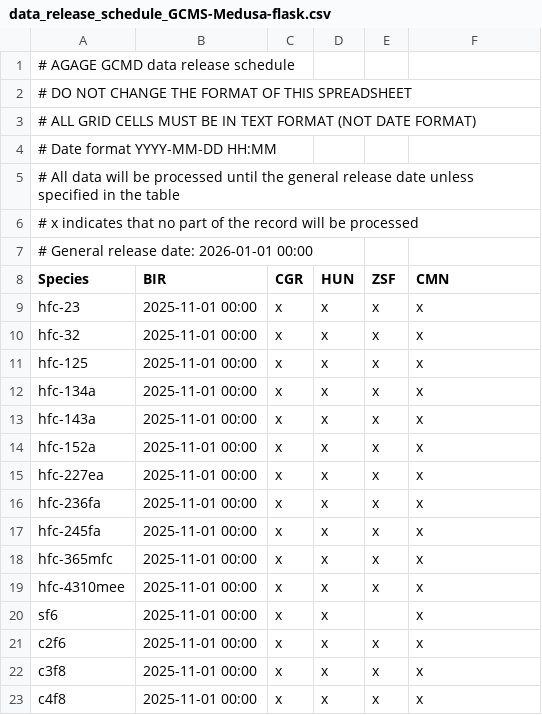
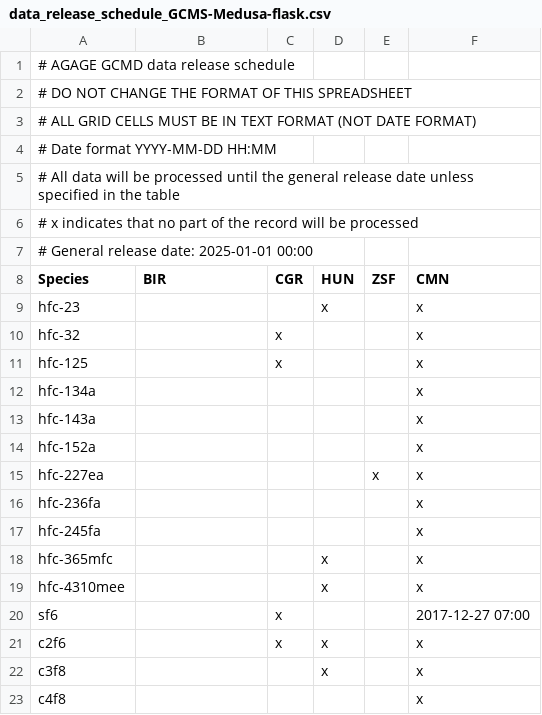
Before and after one commit to ACRG-Bristol/paris-archive, a CSV file: data/paris/data_release_schedule/data_release_schedule_GCMS-Medusa-flask.csv, drawn as a sheet.

Commit message:
restore release schedule to pre-nid26 state

```diff
--- a/data/paris/data_release_schedule/data_release_schedule_GCMS-Medusa-flask.csv
+++ b/data/paris/data_release_schedule/data_release_schedule_GCMS-Medusa-flask.csv
@@ -6,18 +6,18 @@
 # x indicates that no part of the record will be processed
-# General release date: 2026-01-01 00:00
+# General release date: 2025-01-01 00:00
 Species,BIR,CGR,HUN,ZSF,CMN
-hfc-23,2025-11-01 00:00,x,x,x,x
-hfc-32,2025-11-01 00:00,x,x,x,x
-hfc-125,2025-11-01 00:00,x,x,x,x
-hfc-134a,2025-11-01 00:00,x,x,x,x
-hfc-143a,2025-11-01 00:00,x,x,x,x
-hfc-152a,2025-11-01 00:00,x,x,x,x
-hfc-227ea,2025-11-01 00:00,x,x,x,x
-hfc-236fa,2025-11-01 00:00,x,x,x,x
-hfc-245fa,2025-11-01 00:00,x,x,x,x
-hfc-365mfc,2025-11-01 00:00,x,x,x,x
-hfc-4310mee,2025-11-01 00:00,x,x,x,x
-sf6,2025-11-01 00:00,x,x,,x
-c2f6,2025-11-01 00:00,x,x,x,x
-c3f8,2025-11-01 00:00,x,x,x,x
-c4f8,2025-11-01 00:00,x,x,x,x
+hfc-23,,,x,,x
+hfc-32,,x,,,x
+hfc-125,,x,,,x
+hfc-134a,,,,,x
+hfc-143a,,,,,x
+hfc-152a,,,,,x
+hfc-227ea,,,,x,x
+hfc-236fa,,,,,x
+hfc-245fa,,,,,x
+hfc-365mfc,,,x,,x
+hfc-4310mee,,,x,,x
+sf6,,x,,,2017-12-27 07:00
+c2f6,,x,x,,x
+c3f8,,,x,,x
+c4f8,,,,,x
```
